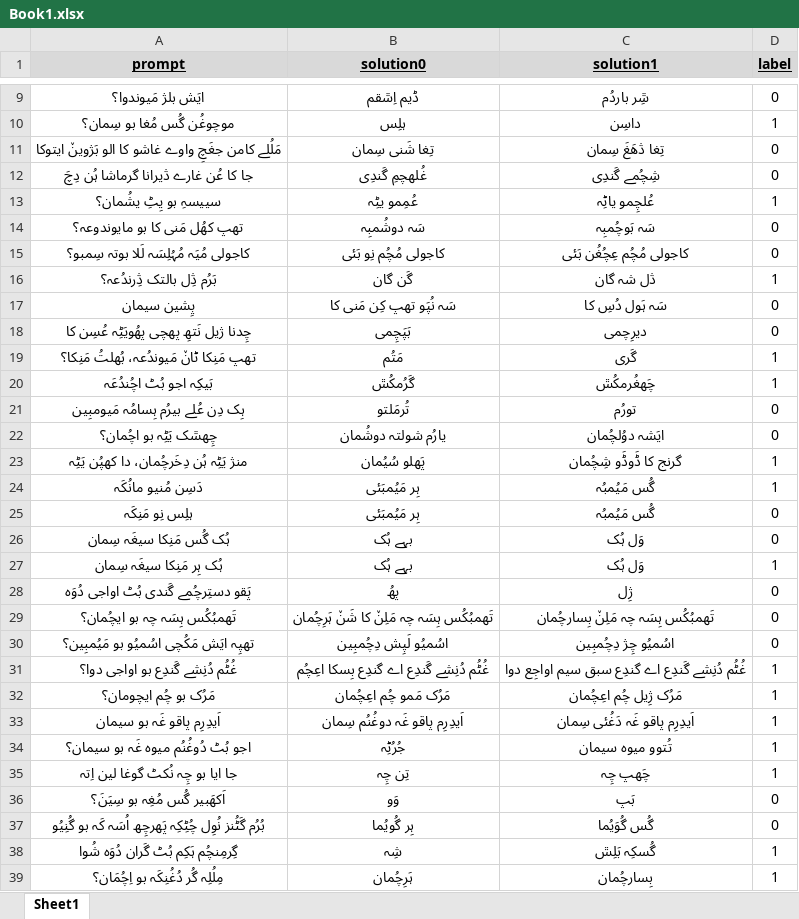
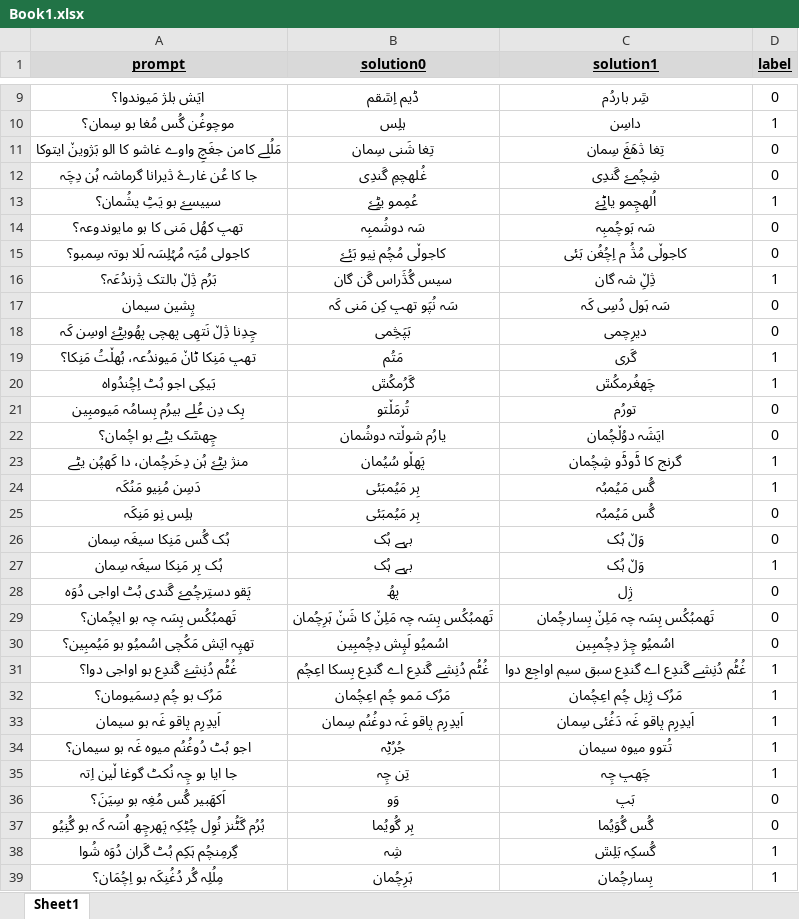
Before and after one commit to sardaralikhamosh/burushaski-dataset-fro-MRL2025, an Excel workbook: dataset/Book1.xlsx, sheet Sheet1, drawn as a sheet; only a part is shown, gaps mark what is left out; values as stored, in another font and other column widths than the file's, no borders; the diff covers the shown part only; the diff names each change by its address in the sheet, - before the commit and + after, or states it on an @@ line.

```diff
--- a/dataset/Book1.xlsx (sheet Sheet1)
+++ b/dataset/Book1.xlsx (sheet Sheet1)
-A12 (prompt): جا کا عُن غارے ڎیرانا گرماشا ہُن دِچَ
+A12 (prompt): جا کا عُن غارےࣷ ڎیرانا گرماشہ ہُن دِچَہ
-C12 (solution1): شِچُمے گَندِی
+C12 (solution1): شِچُمےࣷ گَندِی
-A13 (prompt): سییسہِ بو یِٹِ یشُمان؟
+A13 (prompt): سییسےࣷ بو یَٹِ یشُمان؟
-B13 (solution0): عُمِمو یٹِہ
+B13 (solution0): عُمِمو یٹِےࣷ
-C13 (solution1): عُلچِمو یاٹِہ
+C13 (solution1): اُلھچِمو یاٹِےࣷ
-B15 (solution0): کاجولی مُچُم نِو بَئی
+B15 (solution0): کاجوڵی مُچُم نِیو بَئےࣷ
-C15 (solution1): کاجولی مُچُم عِچُغُن بَئی
+C15 (solution1): کاجوڵی مُڎُ م اِچُغُن بَئی
-A16 (prompt): بَرُم ڎِل بالتک ڎِرندُعہ؟
+A16 (prompt): بَرُم ڎِڵ بالتک ڎِرندُعَہ؟
-B16 (solution0): گَن گان
+B16 (solution0): سیس گُڎَراس گَن گان
-C16 (solution1): ڎل شہ گان
+C16 (solution1): ڎِڵِ شہ گان
-B17 (solution0): سَہ نُپَو تھپ کِن مَنی کا
+B17 (solution0): سَہ نُپَو تھپ کِن مَنی کَہ
-C17 (solution1): سَہ ہَول دُسِ کا
+C17 (solution1): سَہ ہَول دُسِی کَہ
-A18 (prompt): چِدنا ژیل نَتھِ پھچی پھُویَٹِہ عُسِن کا
+A18 (prompt): چِدِنا ڎِڵ نَتھِی پھچی پھُویٹےࣷ اوسِن کَہ
-B18 (solution0): بَپَچِمی
+B18 (solution0): بَپَڅِمی
-A19 (prompt): تھپ مَنِکا ٹانٚ مَیوندُعہ، بُھلتُ مَنِکا؟
+A19 (prompt): تھپ مَنِکا ٹانٚ مَیوندُعہ، بُھڵتُ مَنِکا؟
-A20 (prompt): بَیکِہ اجو بُٹ اچُندُعَہ
+A20 (prompt): بَیکِی اجو بُٹ اِچُندُواہ
-B21 (solution0): تُرمَلتو
+B21 (solution0): تُرمَڵتو
-A22 (prompt): چِھݜک یَٹِہ بو اچُمان؟
+A22 (prompt): چِھݜک یٹے بو اچُمان؟
-B22 (solution0): یارُم شولتہ دوشُمان
+B22 (solution0): یارُم شوڵتہ دوشُمان
-C22 (solution1): ایَشہ دوُلچُمان
+C22 (solution1): ایَشَہ دوُڵچُمان
-A23 (prompt): منژ یَٹِہ ہُن دِخَرچُمان، دا کھپُن یَٹِہ
+A23 (prompt): منژ یٹےࣷ ہُن دِخَرچُمان، دا کَھپُن یٹے
-B23 (solution0): پَھلو سُیُمان
+B23 (solution0): پَھڵو سُیُمان
-A24 (prompt): دَسِن مُنیو مانُکَہ
+A24 (prompt): دَسِن مُنِیو مَنُکَہ
-C26:C27 (solution1): وَل ہُک
+C26:C27 (solution1): وَڵ ہُک
-A28 (prompt): پَقو دستِرچُمے گَندی بُٹ اواجی دُوَہ
+A28 (prompt): پَقو دستِرچُمےࣷ گَندی بُٹ اواجی دُوَہ
-A31 (prompt): غُٹُم دُنِشے گَندِع بو اواجی دوا؟
+A31 (prompt): غُٹُم دُنِشےࣷ گَندِع بو اواجی دوا؟
-A32 (prompt): مَرُک بو چُم ایچومان؟
+A32 (prompt): مَرُک بو چُم دِسمَیومان؟
-A35 (prompt): جا ایا بو چِہ نُکٹ گوغا لین اِتہ
+A35 (prompt): جا ایا بو چِہ نُکٹ گوغا ڵین اِتہ
```
Also changed, not shown: 51 added rows and 9 edited cells elsewhere in this sheet, 3 other files.
